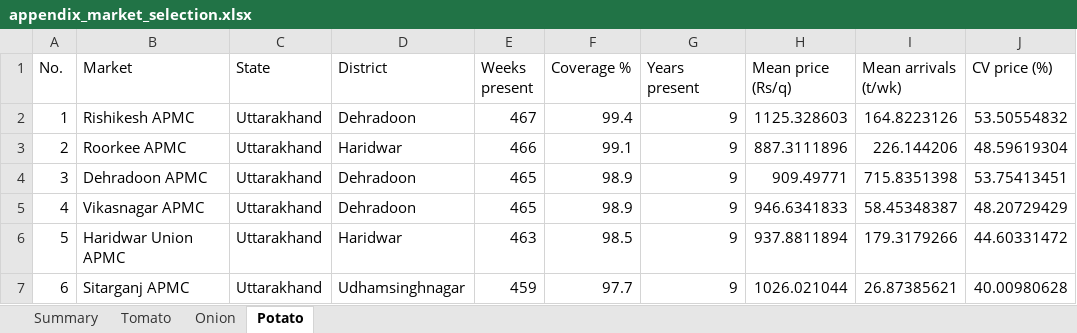
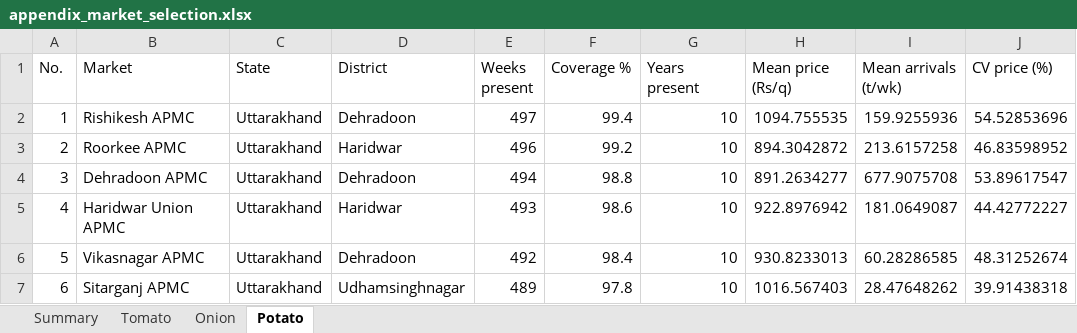
Before and after one commit to masroor01/TOP-Digital-Twin, an Excel workbook: Model_Output/appendix_market_selection.xlsx, sheet Potato, drawn as a sheet; only a part is shown; values as stored, in another font and other column widths than the file's, no borders; removed rows and columns are numbered as before the commit, all else as after; the diff covers the shown part only; the diff names each change by its address in the sheet, - before the commit and + after, or states it on an @@ line.

Commit message:
Fix Script 11's independent 90% threshold and coverage denominator; re-run
Script 11 had its own hardcoded COVERAGE_THRESHOLD=90%, separate from
Script 09's canonical 70% filter -- a third, inconsistent market-selection
number floating around the project. Also computed coverage % against a
fixed 2017-2025 date-window denominator rather than each market's own
grid span, which could understate coverage for markets with a genuinely
shorter real history.

Fixed both: threshold now 70% to match Script 09, and coverage now
computed the identical way Script 09 does (1 - mean(imputed) per market).
Extended STUDY_END to 2026-07-27 to match current data. Re-ran: confirms
517/246/82 markets selected at 100% -- this appendix now describes the
exact same canonical panel used everywhere else (dashboard, ablation
study, SHAP), not an approximate subset.

```diff
--- a/Model_Output/appendix_market_selection.xlsx (sheet Potato)
+++ b/Model_Output/appendix_market_selection.xlsx (sheet Potato)
-E2 (Weeks present): 467
+E2 (Weeks present): 497
-G2:G4 (Years present): 9
+G2:G4 (Years present): 10
-H2 (Mean price (Rs/q)): 1125.328603
+H2 (Mean price (Rs/q)): 1094.755535
-I2 (Mean arrivals (t/wk)): 164.8223126
+I2 (Mean arrivals (t/wk)): 159.9255936
-J2 (CV price (%)): 53.50554832
+J2 (CV price (%)): 54.52853696
-E3 (Weeks present): 466
+E3 (Weeks present): 496
-F3 (Coverage %): 99.1
+F3 (Coverage %): 99.2
-H3 (Mean price (Rs/q)): 887.3111896
+H3 (Mean price (Rs/q)): 894.3042872
-I3 (Mean arrivals (t/wk)): 226.144206
+I3 (Mean arrivals (t/wk)): 213.6157258
-J3 (CV price (%)): 48.59619304
+J3 (CV price (%)): 46.83598952
-E4 (Weeks present): 465
+E4 (Weeks present): 494
-F4 (Coverage %): 98.9
+F4 (Coverage %): 98.8
-H4 (Mean price (Rs/q)): 909.49771
+H4 (Mean price (Rs/q)): 891.2634277
-I4 (Mean arrivals (t/wk)): 715.8351398
+I4 (Mean arrivals (t/wk)): 677.9075708
-J4 (CV price (%)): 53.75413451
+J4 (CV price (%)): 53.89617547
-row 5: 4 | Vikasnagar APMC | Uttarakhand | Dehradoon | 465 | 98.9 | 9 | 946.6341833 | 58.45348387 | 48.20729429
@@ column A (No.) renumbered between rows 5 and 72 @@
-E5 (Weeks present): 463
+E5 (Weeks present): 493
-F5 (Coverage %): 98.5
+F5 (Coverage %): 98.6
-G5 (Years present): 9
+G5 (Years present): 10
-H5 (Mean price (Rs/q)): 937.8811894
+H5 (Mean price (Rs/q)): 922.8976942
-I5 (Mean arrivals (t/wk)): 179.3179266
+I5 (Mean arrivals (t/wk)): 181.0649087
-J5 (CV price (%)): 44.60331472
+J5 (CV price (%)): 44.42772227
+row 6: 5 | Vikasnagar APMC | Uttarakhand | Dehradoon | 492 | 98.4 | 10 | 930.8233013 | 60.28286585 | 48.31252674
-E7 (Weeks present): 459
+E7 (Weeks present): 489
-F7 (Coverage %): 97.7
+F7 (Coverage %): 97.8
-G7 (Years present): 9
+G7 (Years present): 10
-H7 (Mean price (Rs/q)): 1026.021044
+H7 (Mean price (Rs/q)): 1016.567403
-I7 (Mean arrivals (t/wk)): 26.87385621
+I7 (Mean arrivals (t/wk)): 28.47648262
-J7 (CV price (%)): 40.00980628
+J7 (CV price (%)): 39.91438318
```
Also changed, not shown: 33 added rows, 16 removed rows and 250 edited cells elsewhere in this sheet, sheet Tomato, sheet Onion, sheet Summary, 7 other files.
